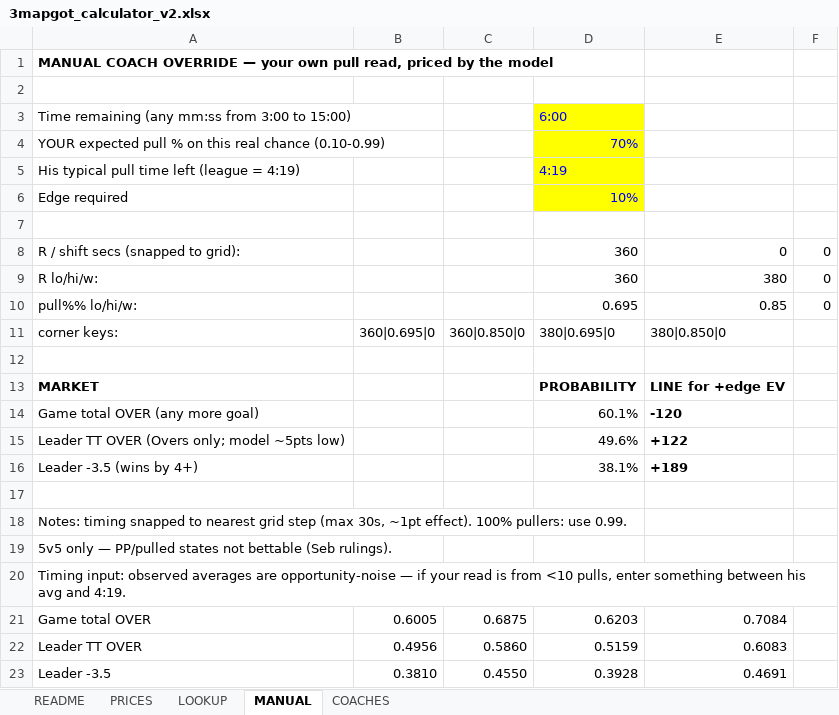
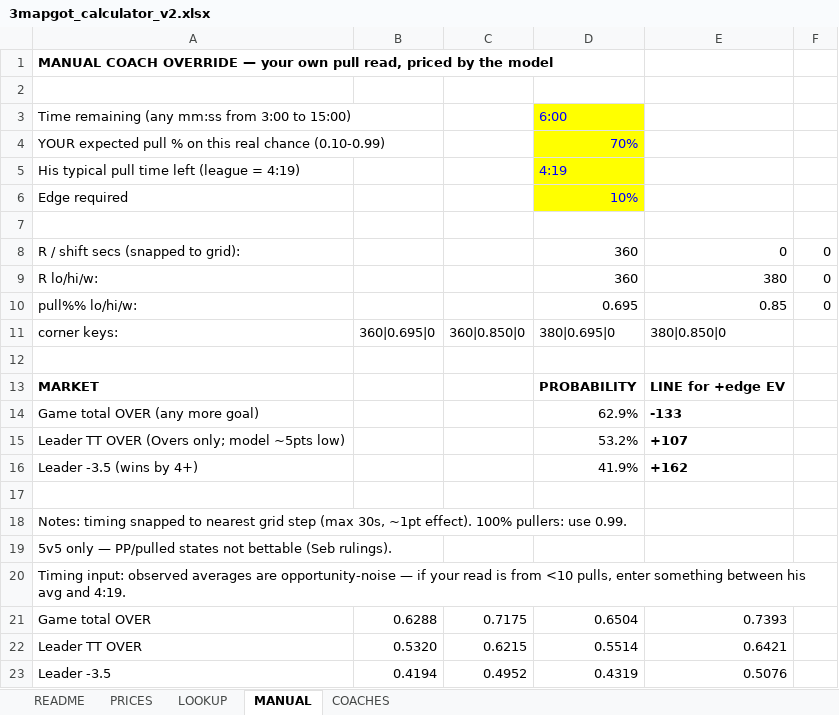
Before and after one commit to aiiiiepapi/HOCKEYPROJECTS_V2, an Excel workbook: live_model/3mapgot_calculator_v2.xlsx, sheet MANUAL, drawn as a sheet; values as stored, in another font and other column widths than the file's, no borders; the diff names each change by its address in the sheet, - before the commit and + after, or states it on an @@ line.

```diff
--- a/live_model/3mapgot_calculator_v2.xlsx (sheet MANUAL)
+++ b/live_model/3mapgot_calculator_v2.xlsx (sheet MANUAL)
-D14: 60.1%
+D14: 62.9%
-E14: -120
+E14: -133
-D15: 49.6%
+D15: 53.2%
-E15: +122
+E15: +107
-D16: 38.1%
+D16: 41.9%
-E16: +189
+E16: +162
-B21: 0.6005
+B21: 0.6288
-C21: 0.6875
+C21: 0.7175
-D21: 0.6203
+D21: 0.6504
-E21: 0.7084
+E21: 0.7393
-B22: 0.4956
+B22: 0.5320
-C22: 0.5860
+C22: 0.6215
-D22: 0.5159
+D22: 0.5514
-E22: 0.6083
+E22: 0.6421
-B23: 0.3810
+B23: 0.4194
-C23: 0.4550
+C23: 0.4952
-D23: 0.3928
+D23: 0.4319
-E23: 0.4691
+E23: 0.5076
```
Also changed, not shown: sheet PRICES, sheet LOOKUP, sheet README, live_model/lines_table_30s.xlsx, 5 other files.
